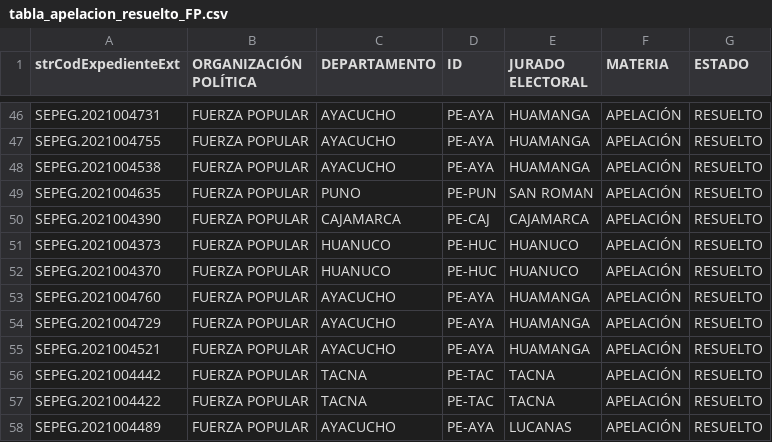
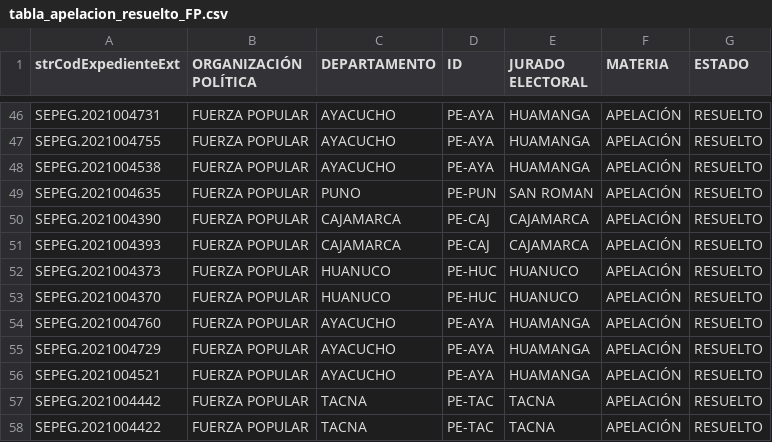
Before and after one commit to GenyLeong/nulidad_electoral, a CSV file: tabla_apelacion_resuelto_FP.csv, drawn as a sheet; only a part is shown, gaps mark what is left out; the shorter side is filled out with more unchanged rows; the diff names each change by its address in the sheet, - before the commit and + after, or states it on an @@ line.

```diff
--- a/tabla_apelacion_resuelto_FP.csv
+++ b/tabla_apelacion_resuelto_FP.csv
+row 51: SEPEG.2021004393 | FUERZA POPULAR | CAJAMARCA | PE-CAJ | CAJAMARCA | APELACIÓN | RESUELTO
```
Also changed, not shown: resultado_total.csv, tabla_FP.csv, 1 other file.
